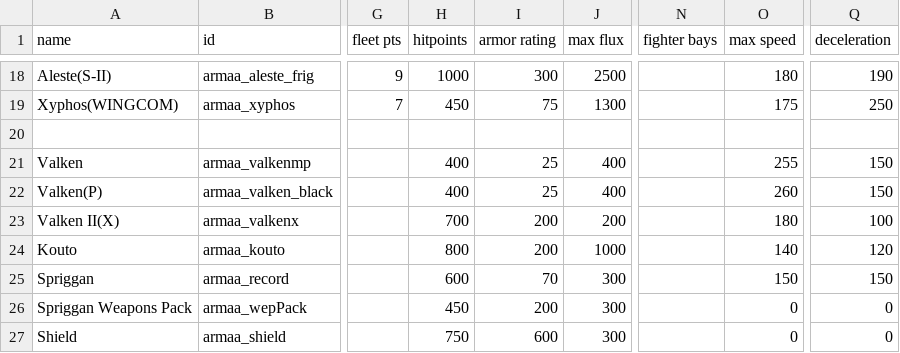
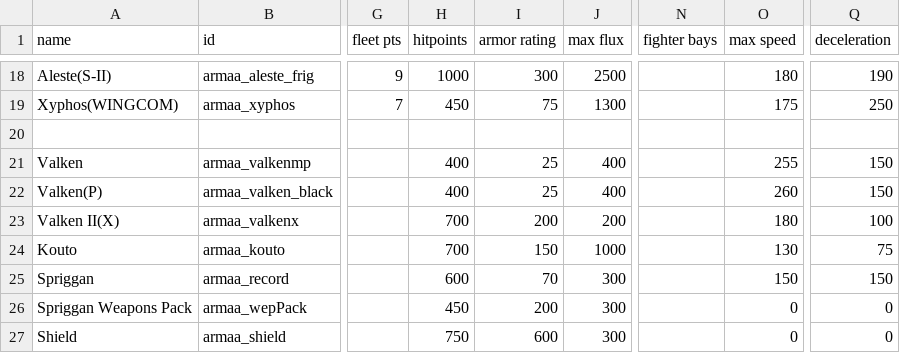
Before and after one commit to gomarz/SS-armaa, a CSV file: data/hulls/ship_data.csv, drawn as a sheet; only a part is shown, gaps mark what is left out; the diff names each change by its address in the sheet, - before the commit and + after, or states it on an @@ line.

```diff
--- a/data/hulls/ship_data.csv
+++ b/data/hulls/ship_data.csv
-H24 (hitpoints): 800
+H24 (hitpoints): 700
-I24 (armor rating): 200
+I24 (armor rating): 150
-O24 (max speed): 140
+O24 (max speed): 130
-Q24 (deceleration): 120
+Q24 (deceleration): 75
```
Also changed, not shown: data/hulls/wing_data.csv, 5 other files.
